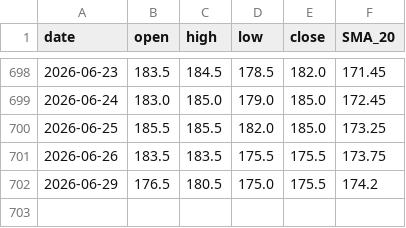
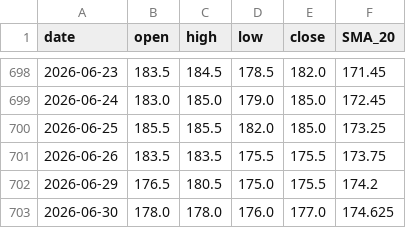
Before and after one commit to npc945/TSE-StrategyBot, a CSV file: web_kline_1513_daily.csv, drawn as a sheet; only a part is shown, gaps mark what is left out.

```diff
--- a/web_kline_1513_daily.csv
+++ b/web_kline_1513_daily.csv
@@ -702 +702,2 @@ date,open,high,low,close,SMA_20
 2026-06-29,176.5,180.5,175.0,175.5,174.2
+2026-06-30,178.0,178.0,176.0,177.0,174.625
```
Also changed, not shown: web_kline_2308_daily.csv, web_kline_2317_daily.csv, 17 other files.
